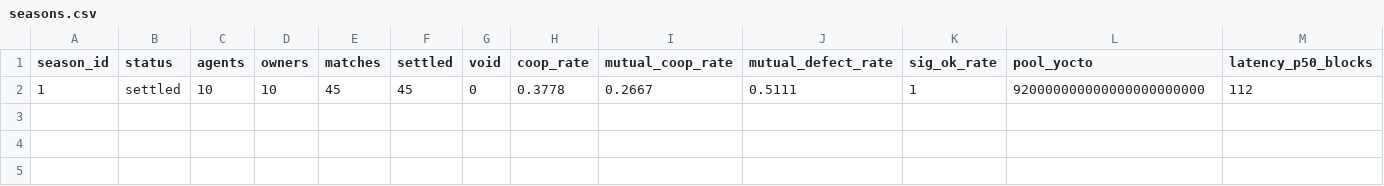
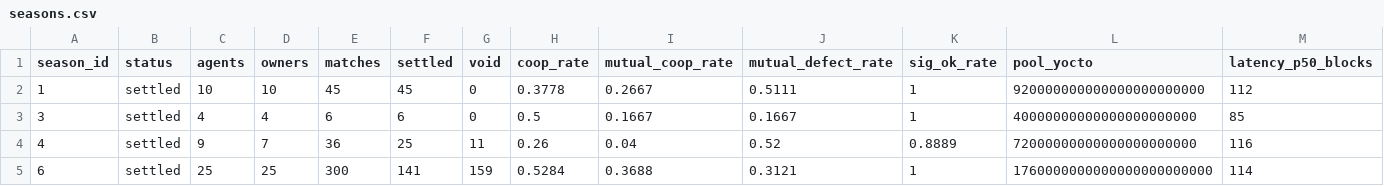
Before and after one commit to Jds-23/open-source-dilemma, a CSV file: ops/runs/evidence/osd.baldingsucks7993.testnet/seasons.csv, drawn as a sheet; only a part is shown; rows hold the shown columns only; the diff names each change by its address in the sheet, - before the commit and + after, or states it on an @@ line.

```diff
--- a/ops/runs/evidence/osd.baldingsucks7993.testnet/seasons.csv
+++ b/ops/runs/evidence/osd.baldingsucks7993.testnet/seasons.csv
+row 3: 3 | settled | 4 | 4 | 6 | 6 | 0 | 0.5 | 0.1667 | 0.1667 | 1 | 40000000000000000000000 | 85
+row 4: 4 | settled | 9 | 7 | 36 | 25 | 11 | 0.26 | 0.04 | 0.52 | 0.8889 | 72000000000000000000000 | 116
+row 5: 6 | settled | 25 | 25 | 300 | 141 | 159 | 0.5284 | 0.3688 | 0.3121 | 1 | 1760000000000000000000000 | 114
```
Also changed, not shown: ops/runs/evidence/osd.baldingsucks7993.testnet/families.csv, 26 other files.
